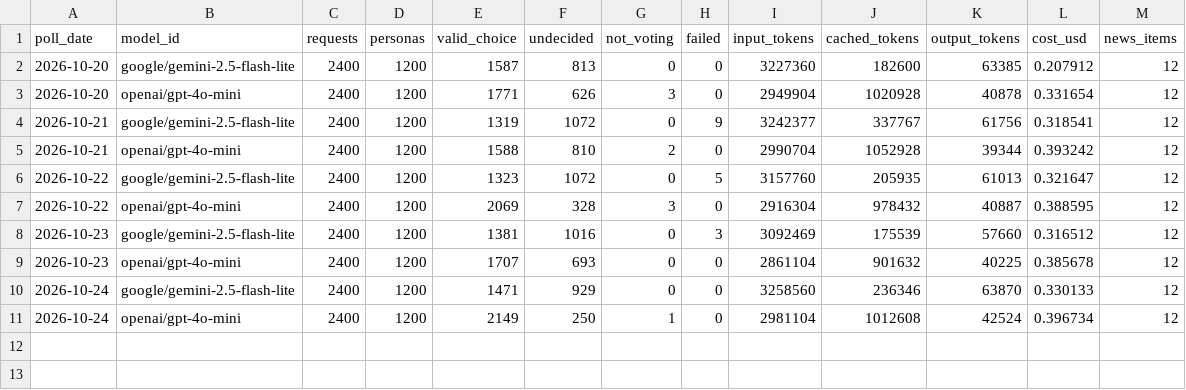
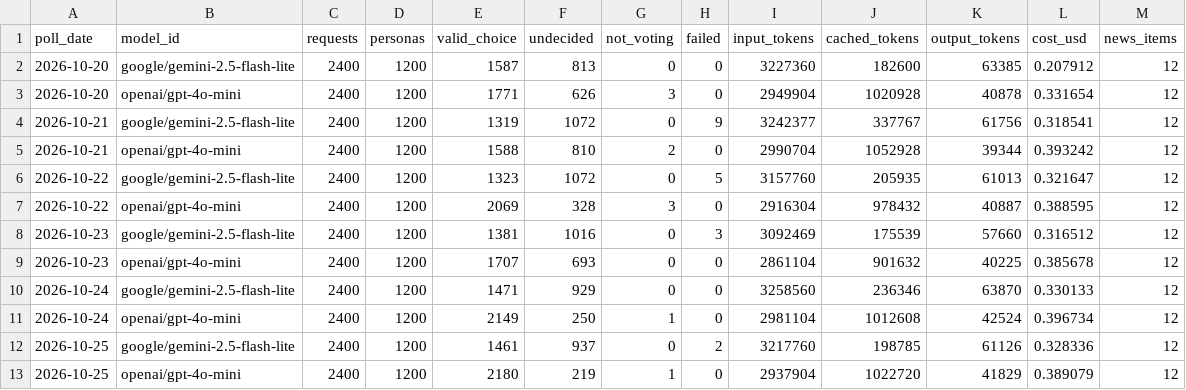
Before and after one commit to Sophiaaa12/toronto-election-forecast, a CSV file: processed/daily/stats_history.csv, drawn as a sheet; the diff names each change by its address in the sheet, - before the commit and + after, or states it on an @@ line.

```diff
--- a/processed/daily/stats_history.csv
+++ b/processed/daily/stats_history.csv
+row 12: 2026-10-25 | google/gemini-2.5-flash-lite | 2400 | 1200 | 1461 | 937 | 0 | 2 | 3217760 | 198785 | 61126 | 0.328336 | 12
+row 13: 2026-10-25 | openai/gpt-4o-mini | 2400 | 1200 | 2180 | 219 | 1 | 0 | 2937904 | 1022720 | 41829 | 0.389079 | 12
```
Also changed, not shown: 16 other files.
